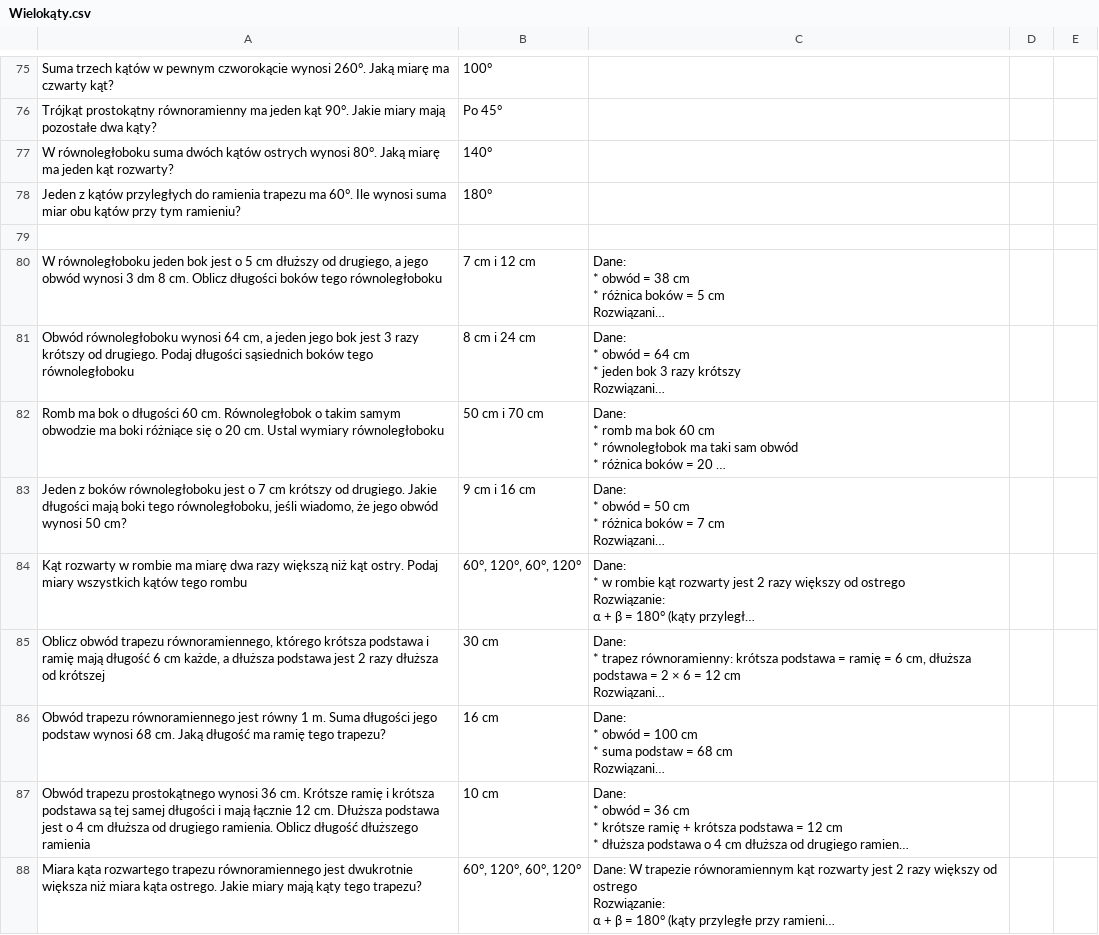
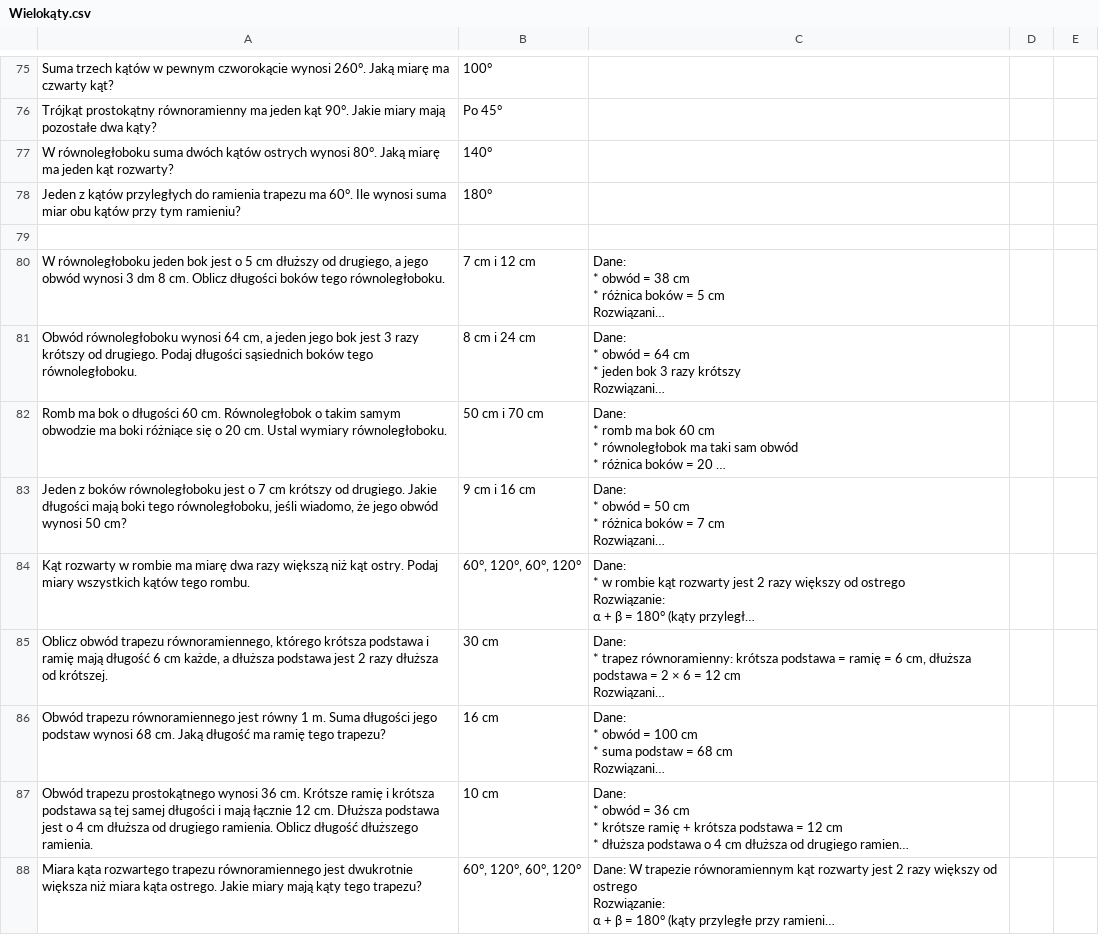
Before and after one commit to AntLightCode/spreadsheetmemo-library, a CSV file: Polish Elementary School (Polska Szkoła Podstawowa)/Matematyka/Wielokąty.csv, drawn as a sheet; only a part is shown, gaps mark what is left out; long unchanged cells end in …; the diff names each change by its address in the sheet, - before the commit and + after, or states it on an @@ line.

```diff
--- a/Polish Elementary School (Polska Szkoła Podstawowa)/Matematyka/Wielokąty.csv
+++ b/Polish Elementary School (Polska Szkoła Podstawowa)/Matematyka/Wielokąty.csv
-A80: …boków tego równoległoboku
+A80: …boków tego równoległoboku.
-A81: …boków tego równoległoboku
+A81: …boków tego równoległoboku.
-A82: …Ustal wymiary równoległoboku
+A82: …Ustal wymiary równoległoboku.
-A84: …kątów tego rombu
+A84: …kątów tego rombu.
-A85: …dłuższa od krótszej
+A85: …dłuższa od krótszej.
-A87: …długość dłuższego ramienia
+A87: …długość dłuższego ramienia.
```
Also changed, not shown: Math/Polygons.csv, Vocabulary & Language Practice/Polish-English - Advanced.csv, 2 other files.
